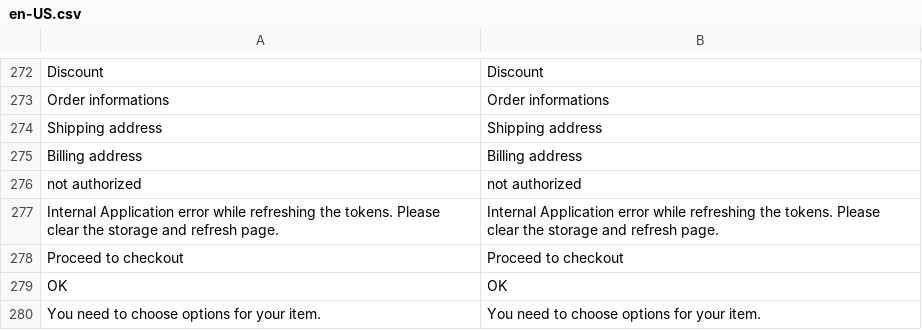
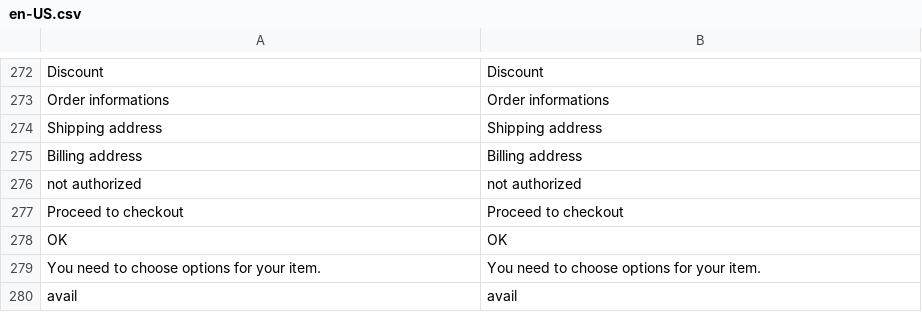
Before and after one commit to vuestorefront/vue-storefront, a CSV file: src/themes/default/resource/i18n/en-US.csv, drawn as a sheet; only a part is shown, gaps mark what is left out; the shorter side is filled out with more unchanged rows; the diff names each change by its address in the sheet, - before the commit and + after, or states it on an @@ line.

```diff
--- a/src/themes/default/resource/i18n/en-US.csv
+++ b/src/themes/default/resource/i18n/en-US.csv
-row 277: Internal Application error while refreshing the tokens. Please clear the storage and refresh page. | Internal Application error while refreshing the tokens. Please clear the storage and refresh page.
```
Also changed, not shown: core/i18n/resource/i18n/ru-RU.csv, src/themes/default/resource/i18n/fr-FR.csv, 12 other files.
